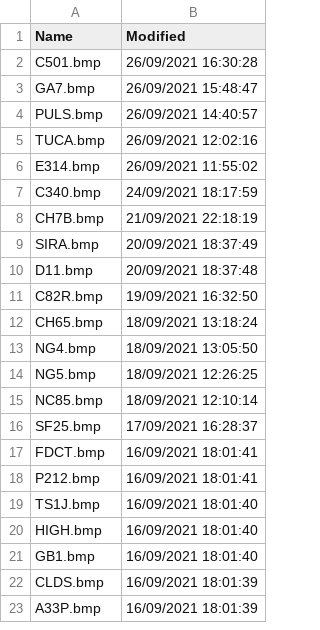
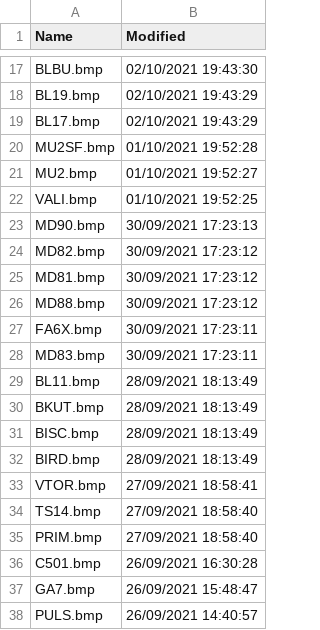
Before and after one commit to classicvalues/VRSOperatorFlags, a CSV file: Silhouettes.csv, drawn as a sheet; only a part is shown, gaps mark what is left out; the shorter side is filled out with more unchanged rows; the diff covers the shown part only.

Commit message:
Silhouettes updated 945

```diff
--- a/Silhouettes.csv
+++ b/Silhouettes.csv
@@ -2 +17,20 @@ Name,Modified
+BLBU.bmp,02/10/2021 19:43:30
+BL19.bmp,02/10/2021 19:43:29
+BL17.bmp,02/10/2021 19:43:29
+MU2SF.bmp,01/10/2021 19:52:28
+MU2.bmp,01/10/2021 19:52:27
+VALI.bmp,01/10/2021 19:52:25
+MD90.bmp,30/09/2021 17:23:13
+MD82.bmp,30/09/2021 17:23:12
+MD81.bmp,30/09/2021 17:23:12
+MD88.bmp,30/09/2021 17:23:12
+FA6X.bmp,30/09/2021 17:23:11
+MD83.bmp,30/09/2021 17:23:11
+BL11.bmp,28/09/2021 18:13:49
+BKUT.bmp,28/09/2021 18:13:49
+BISC.bmp,28/09/2021 18:13:49
+BIRD.bmp,28/09/2021 18:13:49
+VTOR.bmp,27/09/2021 18:58:41
+TS14.bmp,27/09/2021 18:58:40
+PRIM.bmp,27/09/2021 18:58:40
 C501.bmp,26/09/2021 16:30:28
```
Also changed, not shown: 15 added rows, 3 removed rows and 6 moved rows elsewhere in this file, 1 other file.
